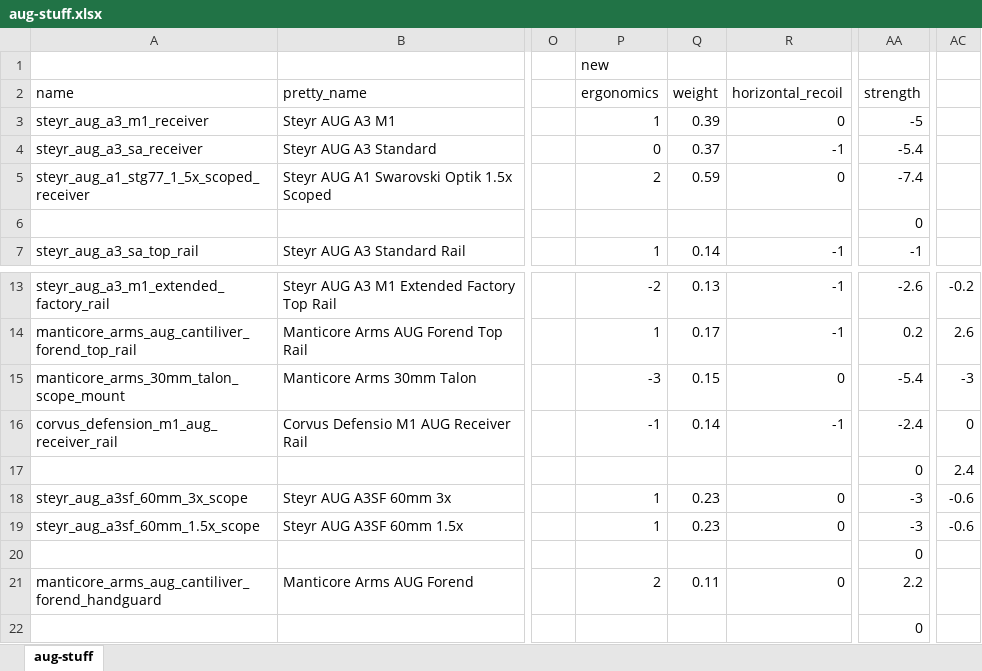
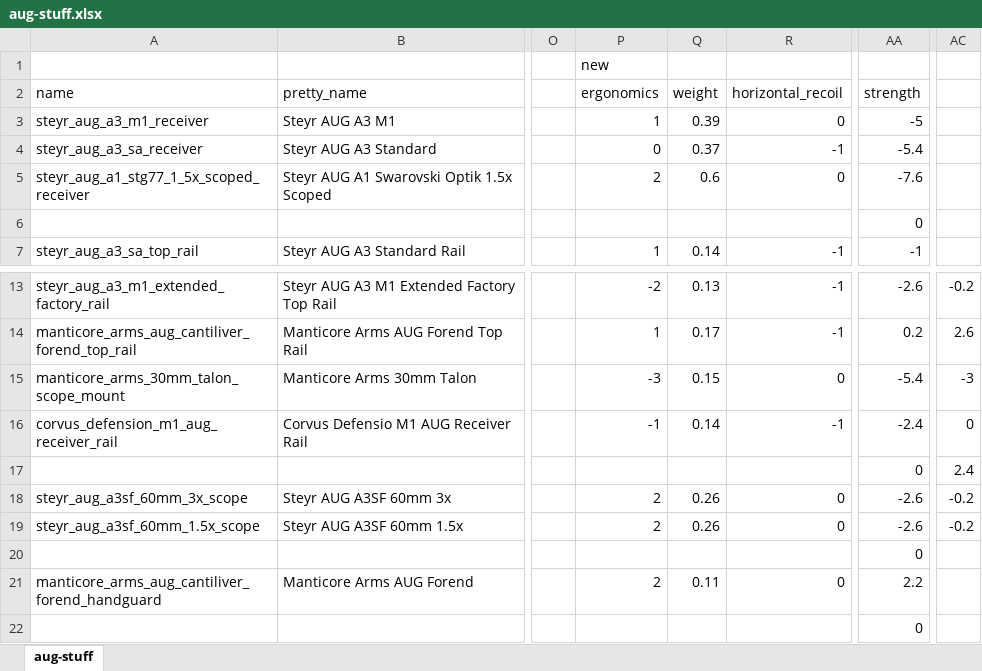
Before and after one commit to refact0r/deadline-balancing, an Excel workbook: changes/aug-stuff.xlsx, sheet aug-stuff, drawn as a sheet; only a part is shown, gaps mark what is left out; values as stored, in another font and other column widths than the file's, no borders; the diff names each change by its address in the sheet, - before the commit and + after, or states it on an @@ line.

Commit message:
a lil more weight

```diff
--- a/changes/aug-stuff.xlsx (sheet aug-stuff)
+++ b/changes/aug-stuff.xlsx (sheet aug-stuff)
-Q5 (weight): 0.59
+Q5 (weight): 0.6
-AA5 (strength): -7.4
+AA5 (strength): -7.6
-P18:P19 (ergonomics): 1
+P18:P19 (ergonomics): 2
-Q18:Q19 (weight): 0.23
+Q18:Q19 (weight): 0.26
-AA18:AA19 (strength): -3
+AA18:AA19 (strength): -2.6
-AC18:AC19: -0.6
+AC18:AC19: -0.2
```
Also changed, not shown: 3 other files.
